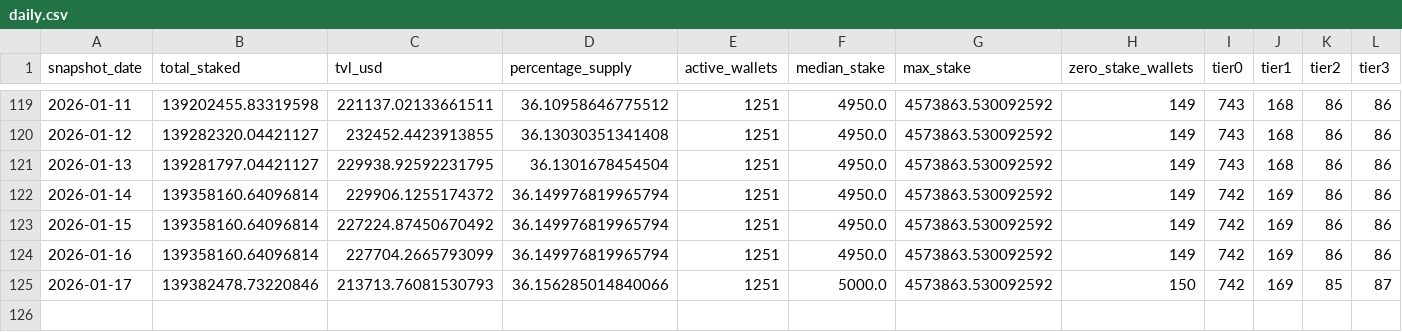
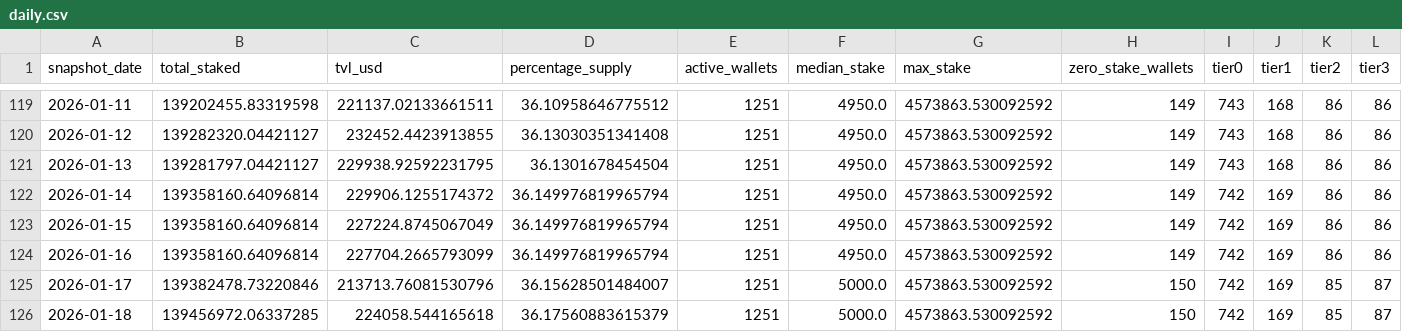
Before and after one commit to zmoney-git/staking-dashboard, a CSV file: data/summaries/daily.csv, drawn as a sheet; only a part is shown, gaps mark what is left out; rows hold the shown columns only; the diff names each change by its address in the sheet, - before the commit and + after, or states it on an @@ line.

```diff
--- a/data/summaries/daily.csv
+++ b/data/summaries/daily.csv
-C123 (tvl_usd): 227224.87450670492
+C123 (tvl_usd): 227224.8745067049
-C125 (tvl_usd): 213713.76081530793
+C125 (tvl_usd): 213713.76081530796
-D125 (percentage_supply): 36.156285014840066
+D125 (percentage_supply): 36.15628501484007
+row 126: 2026-01-18 | 139456972.06337285 | 224058.544165618 | 36.17560883615379 | 1251 | 5000.0 | 4573863.530092592 | 150 | 742 | 169 | 85 | 87
```
